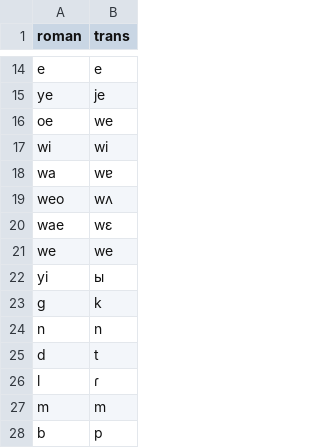
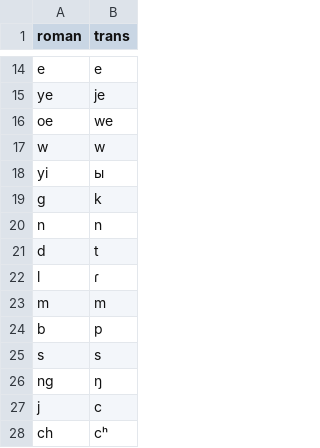
Before and after one commit to Ne-minus/rhyme_analysis, a CSV file: korean-phonems.csv, drawn as a sheet; only a part is shown, gaps mark what is left out; the shorter side is filled out with more unchanged rows; removed rows and columns are numbered as before the commit, all else as after; the diff names each change by its address in the sheet, - before the commit and + after, or states it on an @@ line.

Commit message:
Update korean-phonems.csv

```diff
--- a/korean-phonems.csv
+++ b/korean-phonems.csv
-row 17: wi | wi
-row 18: wa | wɐ
-row 19: weo | wʌ
-row 20: wae | wɛ
-row 21: we | we
+row 17: w | w
```
